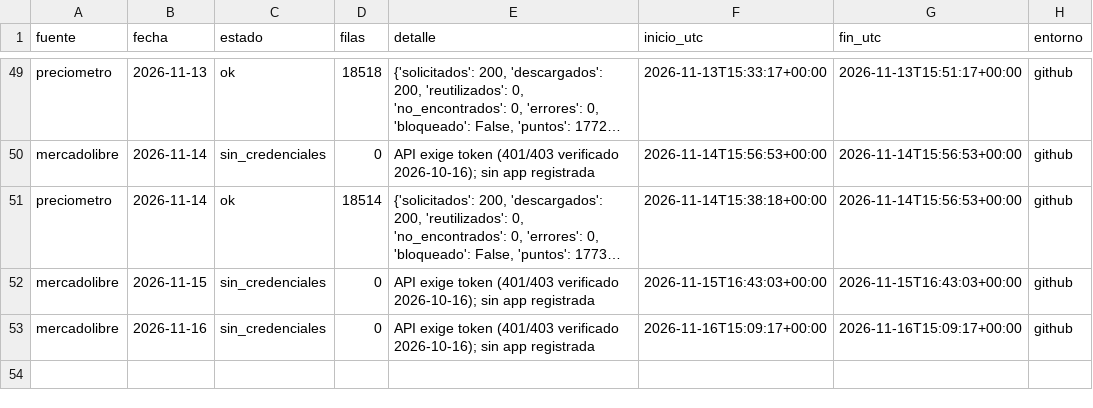
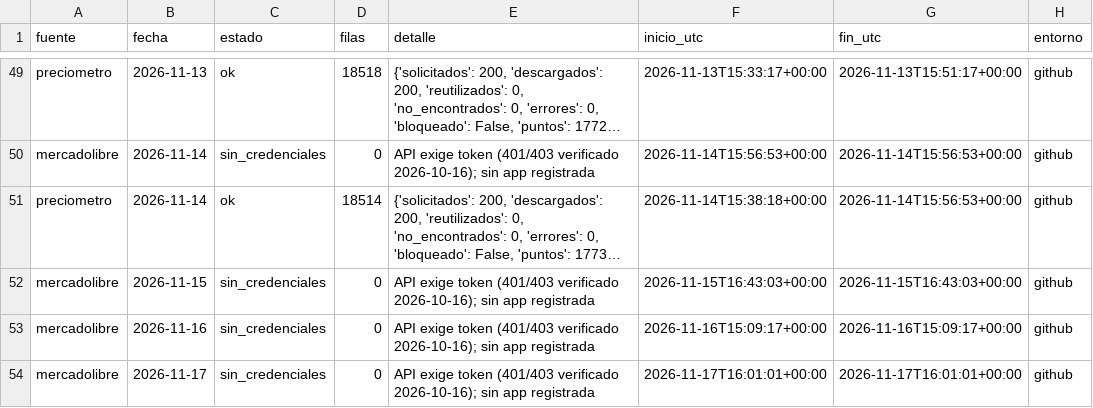
Before and after one commit to d1512pb/sconto-reale-o-falso, a CSV file: data/estado/github.csv, drawn as a sheet; only a part is shown, gaps mark what is left out; long unchanged cells end in …; the diff names each change by its address in the sheet, - before the commit and + after, or states it on an @@ line.

```diff
--- a/data/estado/github.csv
+++ b/data/estado/github.csv
+row 54: mercadolibre | 2026-11-17 | sin_credenciales | 0 | API exige token (401/403 verificado 2026-10-16); sin app registrada | 2026-11-17T16:01:01+00:00 | 2026-11-17T16:01:01+00:00 | github
```
Also changed, not shown: data/estado_fuentes.csv, reports/registro_de_fuentes_actualizado.csv, 6 other files.
